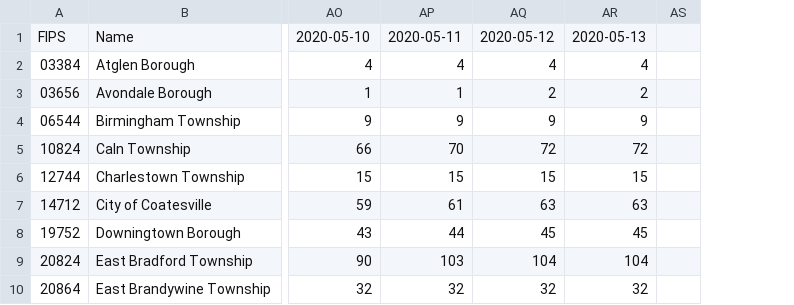
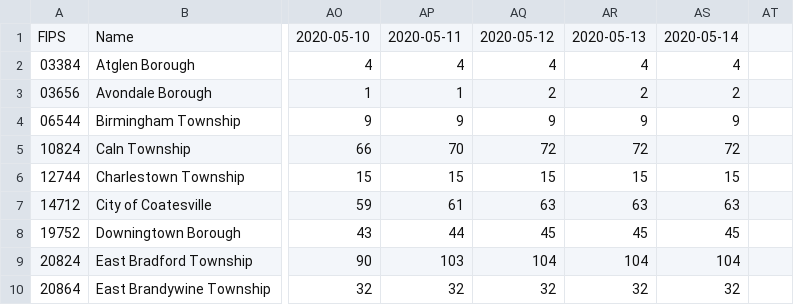
Before and after one commit to eloracm/chester-county-covid, a CSV file: total_confirmed.csv, drawn as a sheet; only a part is shown, gaps mark what is left out; the diff names each change by its address in the sheet, - before the commit and + after, or states it on an @@ line.

```diff
--- a/total_confirmed.csv
+++ b/total_confirmed.csv
+column AS, rows 1-10: 2020-05-14 | 4 | 2 | 9 | 72 | 15 | 63 | 45 | 104 | 32
```
Also changed, not shown: total_deaths.csv.
